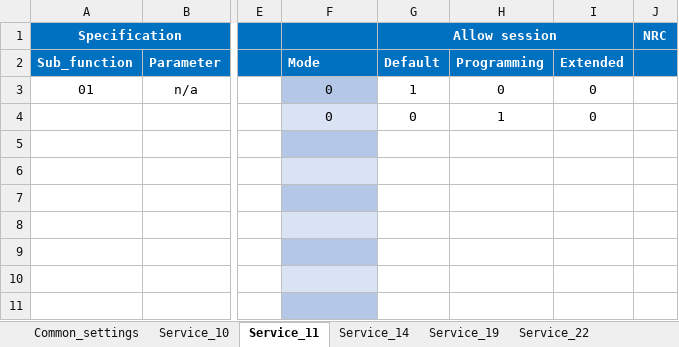
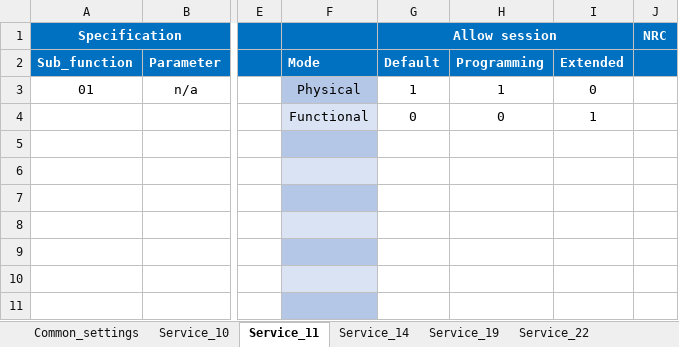
Before and after one commit to HyNguyenAnh/DCOM_TestcaseTool, an Excel workbook: dcomtestcasegeneration/Database/DB_SAIC_AS28_R1.0_DCOM.xlsx, sheet Service_11, drawn as a sheet; only a part is shown, gaps mark what is left out; values as stored, in another font and other column widths than the file's, no borders; table styles not drawn; the diff names each change by its address in the sheet, - before the commit and + after, or states it on an @@ line.

```diff
--- a/dcomtestcasegeneration/Database/DB_SAIC_AS28_R1.0_DCOM.xlsx (sheet Service_11)
+++ b/dcomtestcasegeneration/Database/DB_SAIC_AS28_R1.0_DCOM.xlsx (sheet Service_11)
-F3: 0
+F3: Physical
-H3: 0
+H3: 1
-F4: 0
+F4: Functional
-H4: 1
+H4: 0
-I4: 0
+I4: 1
```
Also changed, not shown: sheet Common_settings, dcomtestcasegeneration/Template/SAIC_AS28_R1.0_DCOM.xlsx, dcomtestcasegeneration/Template/Template.xlsx, 22 other files.
